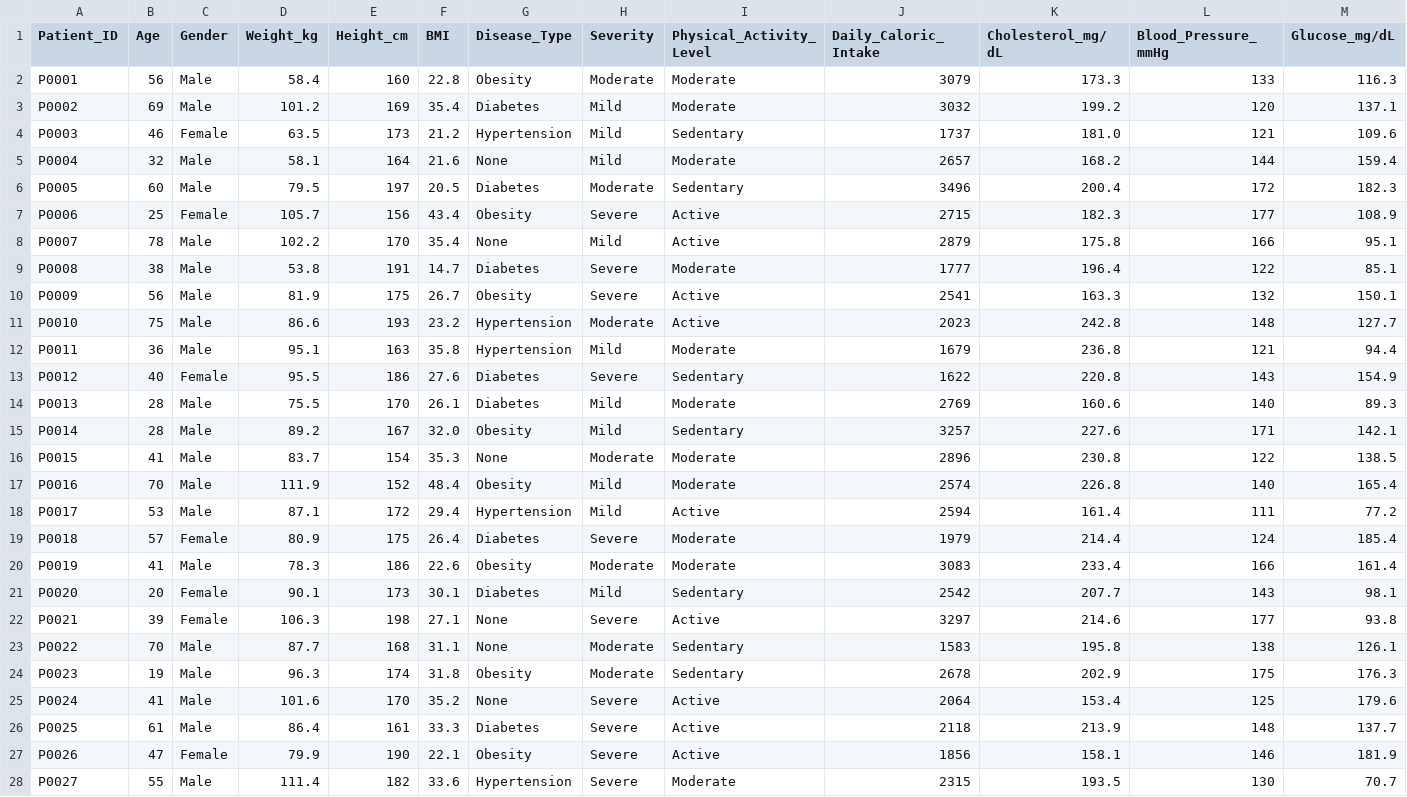
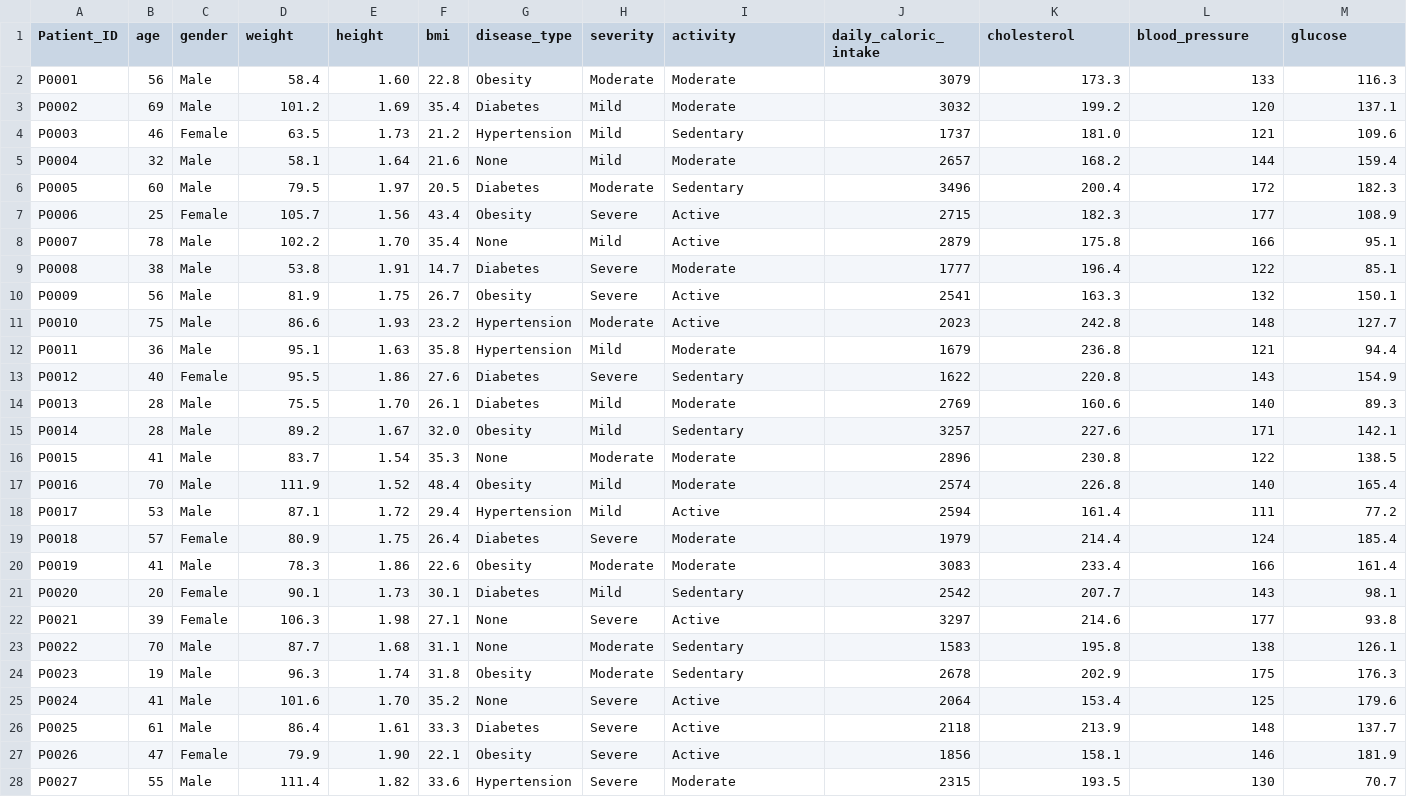
Before and after one commit to 4GUYS-MSPR/health-ia-care-back, a CSV file: resources/data/foods/diet_recommendations.csv (was resources/data/diet_recommendations.csv), drawn as a sheet; only a part is shown; the diff covers the shown part only; the diff names each change by its address in the sheet, - before the commit and + after, or states it on an @@ line.

```diff
--- a/resources/data/diet_recommendations.csv
+++ b/resources/data/foods/diet_recommendations.csv
-B1: Age
+B1: age
-C1: Gender
+C1: gender
-D1: Weight_kg
+D1: weight
-E1: Height_cm
+E1: height
-F1: BMI
+F1: bmi
-G1: Disease_Type
+G1: disease_type
-H1: Severity
+H1: severity
-I1: Physical_Activity_Level
+I1: activity
-J1: Daily_Caloric_Intake
+J1: daily_caloric_intake
-K1: Cholesterol_mg/dL
+K1: cholesterol
-L1: Blood_Pressure_mmHg
+L1: blood_pressure
-M1: Glucose_mg/dL
+M1: glucose
-E2 (height): 160
+E2 (height): 1.60
-E3 (height): 169
+E3 (height): 1.69
-E4 (height): 173
+E4 (height): 1.73
-E5 (height): 164
+E5 (height): 1.64
-E6 (height): 197
+E6 (height): 1.97
-E7 (height): 156
+E7 (height): 1.56
-E8 (height): 170
+E8 (height): 1.70
-E9 (height): 191
+E9 (height): 1.91
-E10 (height): 175
+E10 (height): 1.75
-E11 (height): 193
+E11 (height): 1.93
-E12 (height): 163
+E12 (height): 1.63
-E13 (height): 186
+E13 (height): 1.86
-E14 (height): 170
+E14 (height): 1.70
-E15 (height): 167
+E15 (height): 1.67
-E16 (height): 154
+E16 (height): 1.54
-E17 (height): 152
+E17 (height): 1.52
-E18 (height): 172
+E18 (height): 1.72
-E19 (height): 175
+E19 (height): 1.75
-E20 (height): 186
+E20 (height): 1.86
-E21 (height): 173
+E21 (height): 1.73
-E22 (height): 198
+E22 (height): 1.98
-E23 (height): 168
+E23 (height): 1.68
-E24 (height): 174
+E24 (height): 1.74
-E25 (height): 170
+E25 (height): 1.70
-E26 (height): 161
+E26 (height): 1.61
-E27 (height): 190
+E27 (height): 1.90
-E28 (height): 182
+E28 (height): 1.82
```
Also changed, not shown: 18 edited cells elsewhere in this file, 42 other files.
